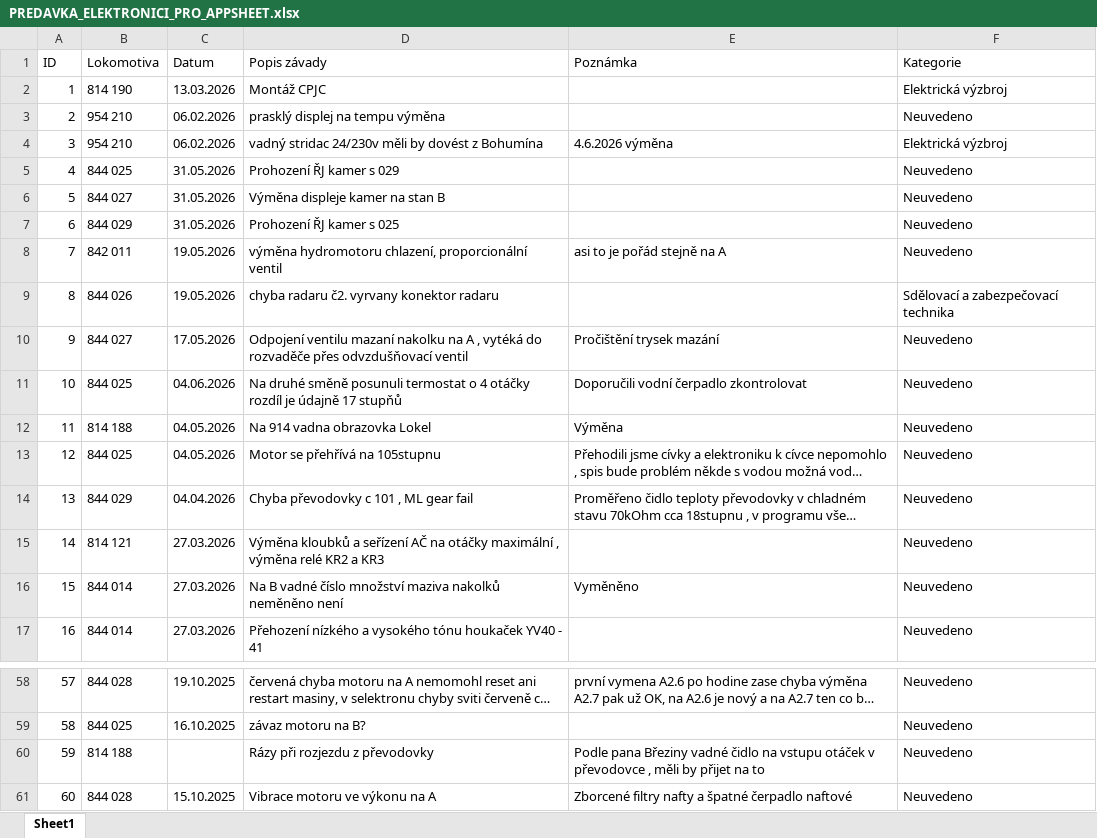
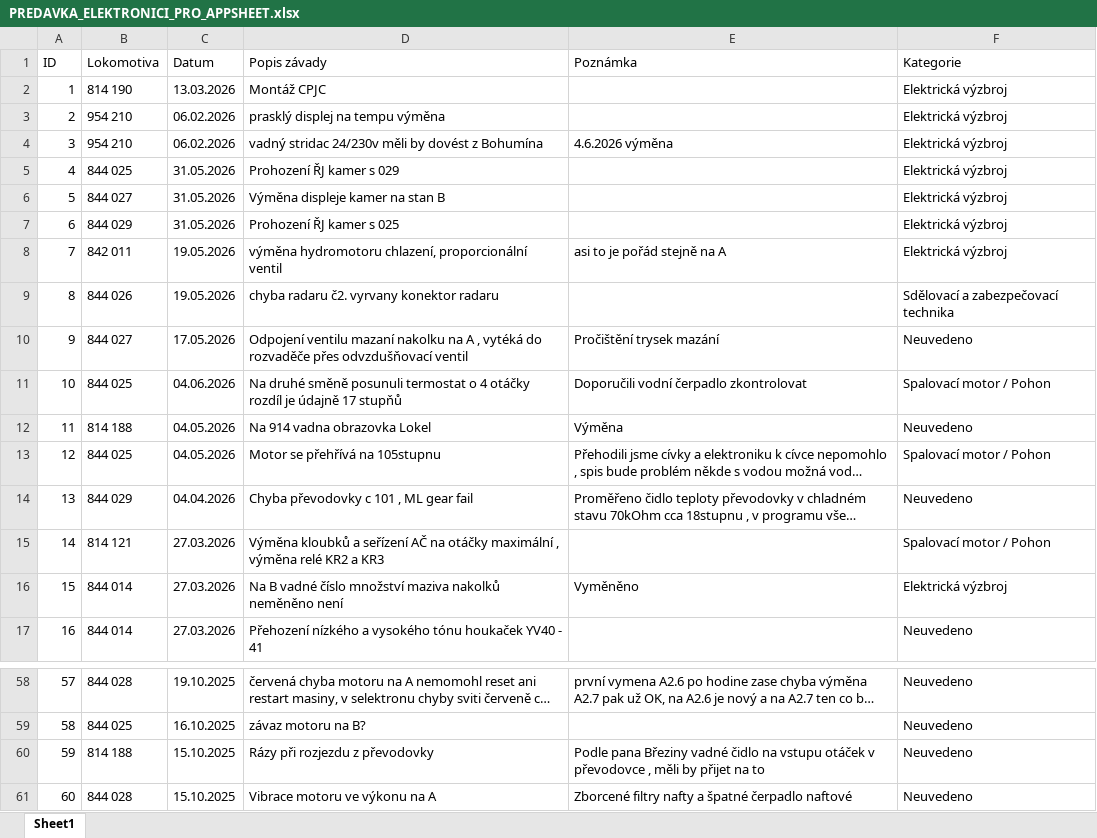
Before and after one commit to truckcsgofan-P5/evidence-zavad, an Excel workbook: PREDAVKA_ELEKTRONICI_PRO_APPSHEET.xlsx, sheet Sheet1, drawn as a sheet; only a part is shown, gaps mark what is left out; long unchanged cells end in …; values as stored, in another font and other column widths than the file's, no borders; the diff names each change by its address in the sheet, - before the commit and + after, or states it on an @@ line.

Commit message:
Hromadná úprava z tabulky (autor: Radek)

```diff
--- a/PREDAVKA_ELEKTRONICI_PRO_APPSHEET.xlsx (sheet Sheet1)
+++ b/PREDAVKA_ELEKTRONICI_PRO_APPSHEET.xlsx (sheet Sheet1)
-F3 (Kategorie): Neuvedeno
+F3 (Kategorie): Elektrická výzbroj
-F5:F8 (Kategorie): Neuvedeno
+F5:F8 (Kategorie): Elektrická výzbroj
-F11 (Kategorie): Neuvedeno
+F11 (Kategorie): Spalovací motor / Pohon
-F13 (Kategorie): Neuvedeno
+F13 (Kategorie): Spalovací motor / Pohon
-F15 (Kategorie): Neuvedeno
+F15 (Kategorie): Spalovací motor / Pohon
-F16 (Kategorie): Neuvedeno
+F16 (Kategorie): Elektrická výzbroj
-C60 (Datum): (empty)
+C60 (Datum): 15.10.2025
```
